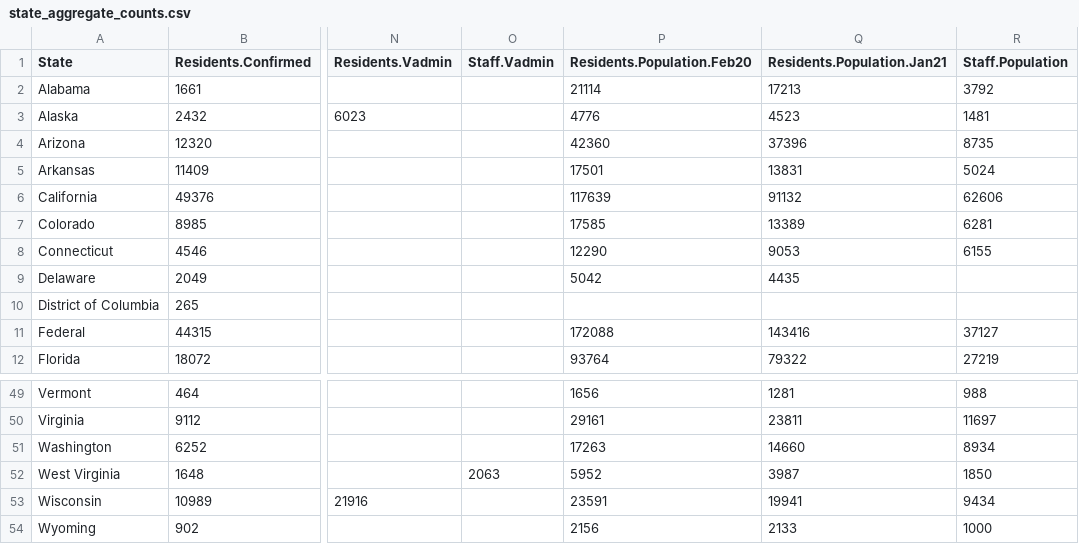
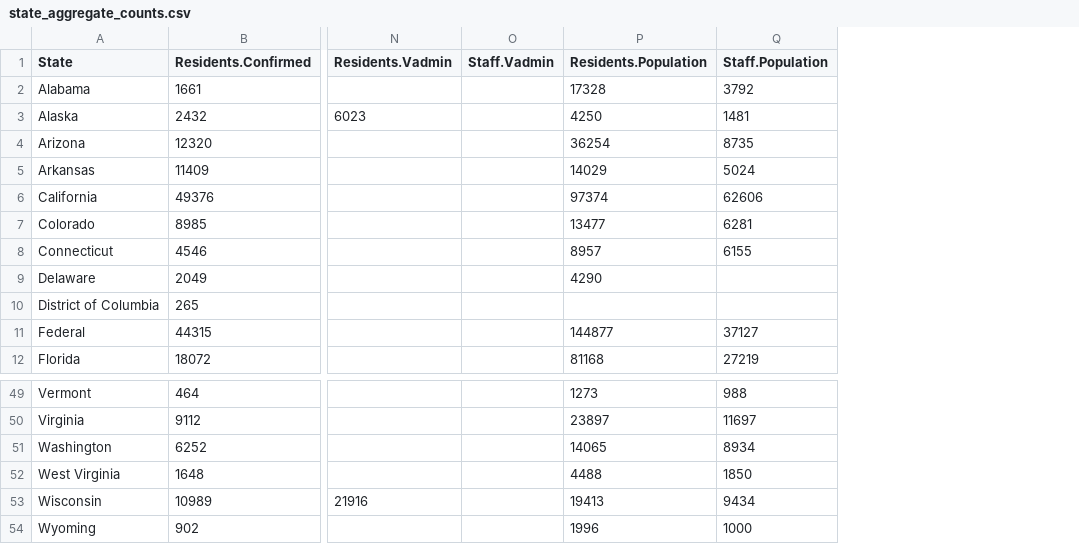
Before and after one commit to uclalawcovid19behindbars/data, a CSV file: latest-data/state_aggregate_counts.csv, drawn as a sheet; only a part is shown, gaps mark what is left out; removed rows and columns are numbered as before the commit, all else as after; the diff names each change by its address in the sheet, - before the commit and + after, or states it on an @@ line.

Commit message:
update: 6/18/21

```diff
--- a/latest-data/state_aggregate_counts.csv
+++ b/latest-data/state_aggregate_counts.csv
-column P (Residents.Population.Feb20), rows 2-12: 21114 | 4776 | 42360 | 17501 | 117639 | 17585 | 12290 | 5042 |  | 172088 | 93764; rows 49-54: 1656 | 29161 | 17263 | 5952 | 23591 | 2156
-column Q (Residents.Population.Jan21), rows 2-12: 17213 | 4523 | 37396 | 13831 | 91132 | 13389 | 9053 | 4435 |  | 143416 | 79322; rows 49-54: 1281 | 23811 | 14660 | 3987 | 19941 | 2133
+column P (Residents.Population), rows 2-12: 17328 | 4250 | 36254 | 14029 | 97374 | 13477 | 8957 | 4290 |  | 144877 | 81168; rows 49-54: 1273 | 23897 | 14065 | 4488 | 19413 | 1996
-O52 (Staff.Vadmin): 2063
+O52 (Staff.Vadmin): (empty)
```
